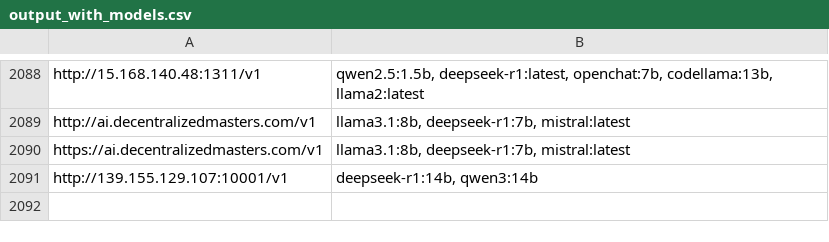
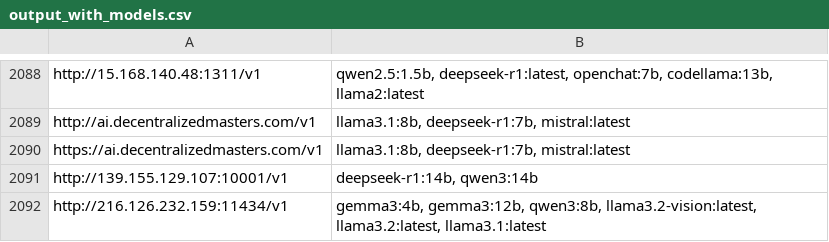
Before and after one commit to happyshua/ollamalist, a CSV file: output_with_models.csv, drawn as a sheet; only a part is shown, gaps mark what is left out; the diff names each change by its address in the sheet, - before the commit and + after, or states it on an @@ line.

```diff
--- a/output_with_models.csv
+++ b/output_with_models.csv
+row 2092: http://216.126.232.159:11434/v1 | gemma3:4b, gemma3:12b, qwen3:8b, llama3.2-vision:latest, llama3.2:latest, llama3.1:latest
```
